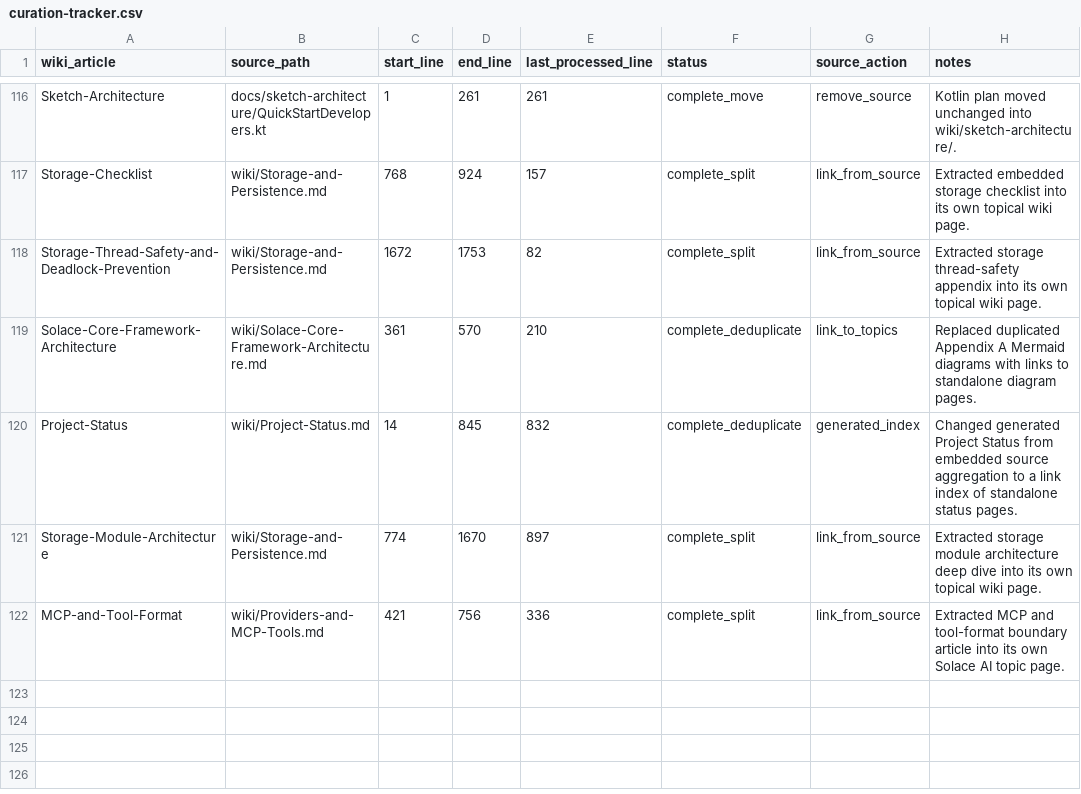
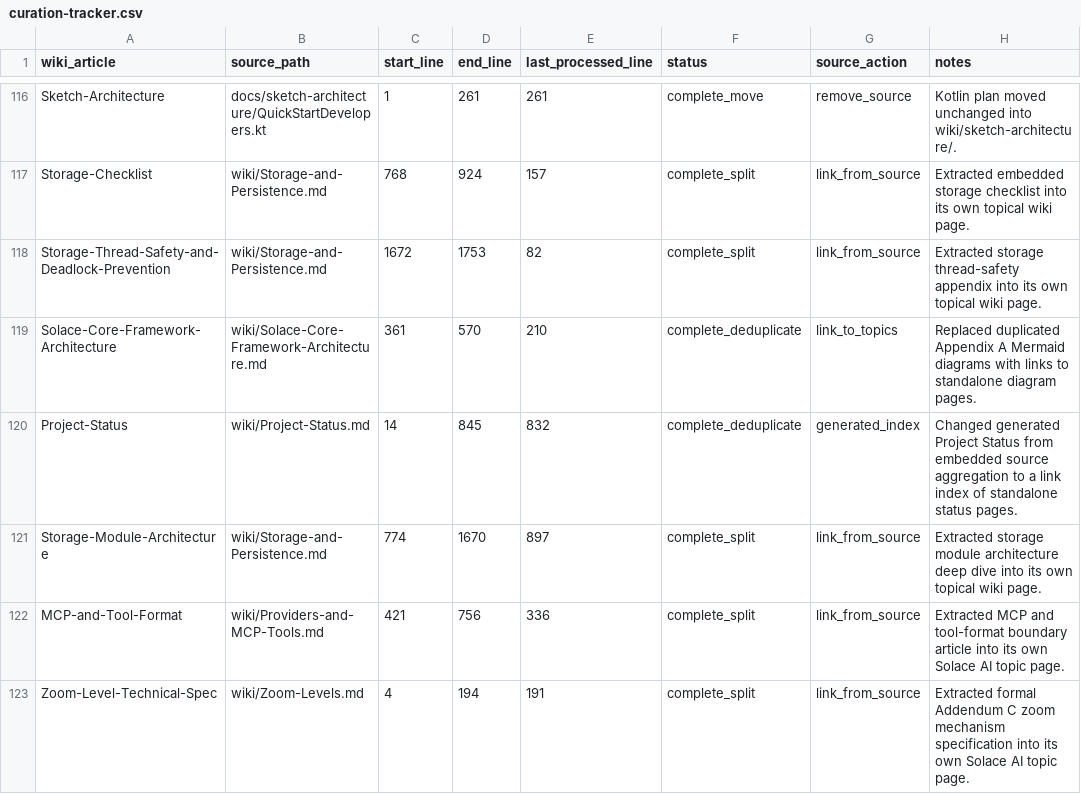
Before and after one commit to SolaceHarmony/SolaceCore, a CSV file: wiki/curation-tracker.csv, drawn as a sheet; only a part is shown, gaps mark what is left out.

```diff
--- a/wiki/curation-tracker.csv
+++ b/wiki/curation-tracker.csv
@@ -122 +122,2 @@ Storage-Module-Architecture,wiki/Storage-and-Persistence.md,774,1670,897,complet
 MCP-and-Tool-Format,wiki/Providers-and-MCP-Tools.md,421,756,336,complete_split,link_from_source,"Extracted MCP and tool-format boundary article into its own Solace AI topic page."
+Zoom-Level-Technical-Spec,wiki/Zoom-Levels.md,4,194,191,complete_split,link_from_source,"Extracted formal Addendum C zoom mechanism specification into its own Solace AI topic page."
```
Also changed, not shown: wiki/crosslink-tracker.csv, 3 other files.
